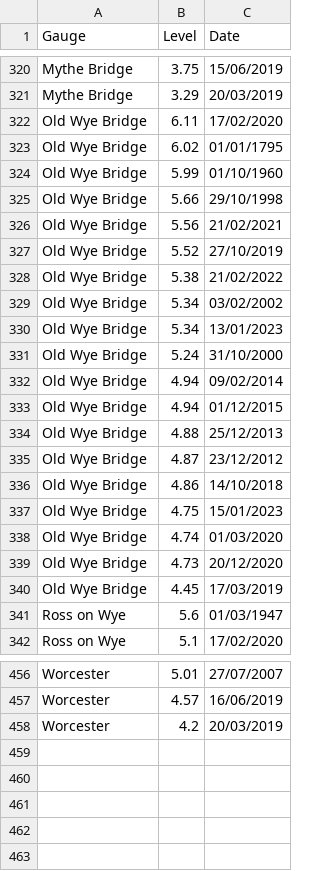
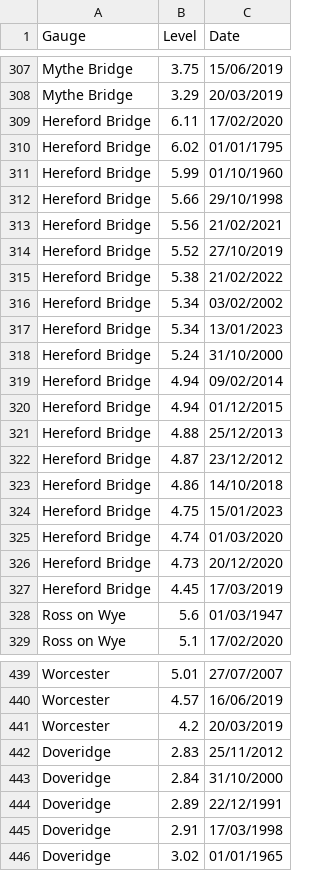
Before and after one commit to stacyphillipsea/levels_multipage_app_folder, a CSV file: gaugeboard_data.csv, drawn as a sheet; only a part is shown, gaps mark what is left out; the diff covers the shown part only.

```diff
--- a/gaugeboard_data.csv
+++ b/gaugeboard_data.csv
@@ -321,21 +308,21 @@ Mythe Bridge,3.75,15/06/2019
 Mythe Bridge,3.29,20/03/2019
-Old Wye Bridge,6.11,17/02/2020
-Old Wye Bridge,6.02,01/01/1795
-Old Wye Bridge,5.99,01/10/1960
-Old Wye Bridge,5.66,29/10/1998
-Old Wye Bridge,5.56,21/02/2021
-Old Wye Bridge,5.52,27/10/2019
-Old Wye Bridge,5.38,21/02/2022
-Old Wye Bridge,5.34,03/02/2002
-Old Wye Bridge,5.34,13/01/2023
-Old Wye Bridge,5.24,31/10/2000
-Old Wye Bridge,4.94,09/02/2014
-Old Wye Bridge,4.94,01/12/2015
-Old Wye Bridge,4.88,25/12/2013
-Old Wye Bridge,4.87,23/12/2012
-Old Wye Bridge,4.86,14/10/2018
-Old Wye Bridge,4.75,15/01/2023
-Old Wye Bridge,4.74,01/03/2020
-Old Wye Bridge,4.73,20/12/2020
-Old Wye Bridge,4.45,17/03/2019
+Hereford Bridge,6.11,17/02/2020
+Hereford Bridge,6.02,01/01/1795
+Hereford Bridge,5.99,01/10/1960
+Hereford Bridge,5.66,29/10/1998
+Hereford Bridge,5.56,21/02/2021
+Hereford Bridge,5.52,27/10/2019
+Hereford Bridge,5.38,21/02/2022
+Hereford Bridge,5.34,03/02/2002
+Hereford Bridge,5.34,13/01/2023
+Hereford Bridge,5.24,31/10/2000
+Hereford Bridge,4.94,09/02/2014
+Hereford Bridge,4.94,01/12/2015
+Hereford Bridge,4.88,25/12/2013
+Hereford Bridge,4.87,23/12/2012
+Hereford Bridge,4.86,14/10/2018
+Hereford Bridge,4.75,15/01/2023
+Hereford Bridge,4.74,01/03/2020
+Hereford Bridge,4.73,20/12/2020
+Hereford Bridge,4.45,17/03/2019
 Ross on Wye,5.6,01/03/1947
@@ -458 +441,6 @@ Worcester,4.57,16/06/2019
 Worcester,4.2,20/03/2019
+Doveridge,2.83,25/11/2012
+Doveridge,2.84,31/10/2000
+Doveridge,2.89,22/12/1991
+Doveridge,2.91,17/03/1998
+Doveridge,3.02,01/01/1965
```
Also changed, not shown: 17 removed rows and 46 edited cells elsewhere in this file, 19 other files.
